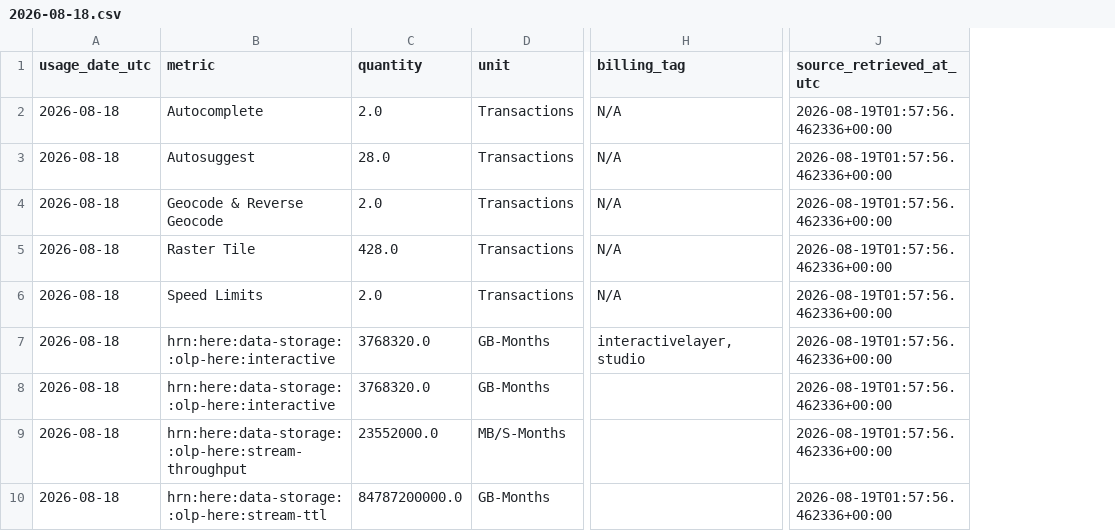
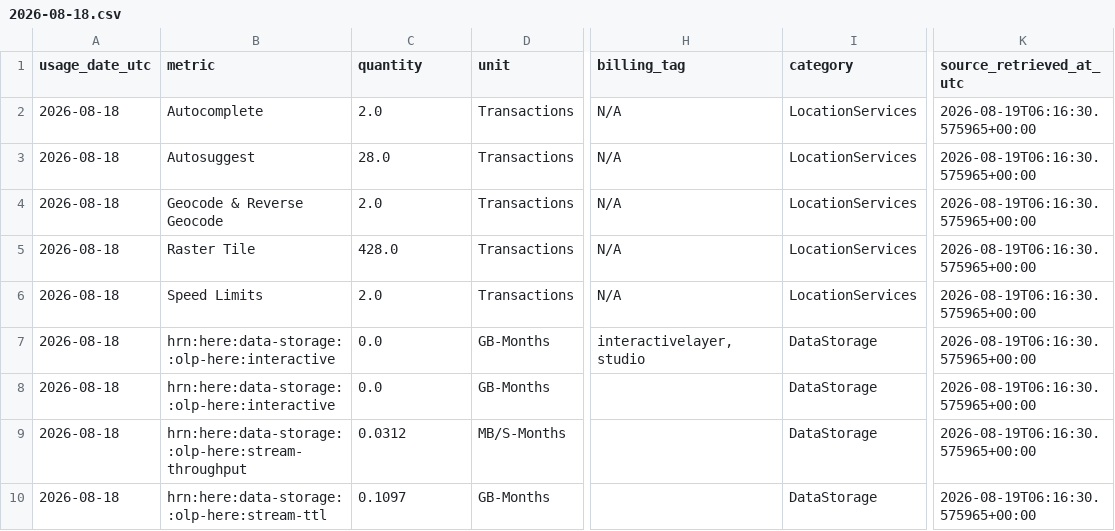
Before and after one commit to ling-jiang-here/HERE-Usage-Alert, a CSV file: data/curated/2026-08-18.csv, drawn as a sheet; only a part is shown, gaps mark what is left out; addresses are those after the commit; the diff names each change by its address in the sheet, - before the commit and + after, or states it on an @@ line.

Commit message:
fix Data IO

```diff
--- a/data/curated/2026-08-18.csv
+++ b/data/curated/2026-08-18.csv
+column I (category), rows 2-10: LocationServices | LocationServices | LocationServices | LocationServices | LocationServices | DataStorage | DataStorage | DataStorage | DataStorage
-K2:K10 (source_retrieved_at_utc): 2026-08-19T01:57:56.462336+00:00
+K2:K10 (source_retrieved_at_utc): 2026-08-19T06:16:30.575965+00:00
-C7:C8 (quantity): 3768320.0
+C7:C8 (quantity): 0.0
-C9 (quantity): 23552000.0
+C9 (quantity): 0.0312
-C10 (quantity): 84787200000.0
+C10 (quantity): 0.1097
```
Also changed, not shown: 12 other files.
